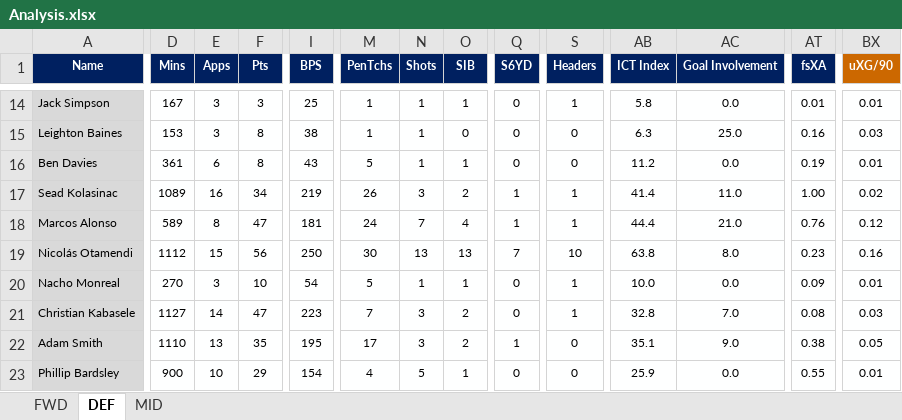
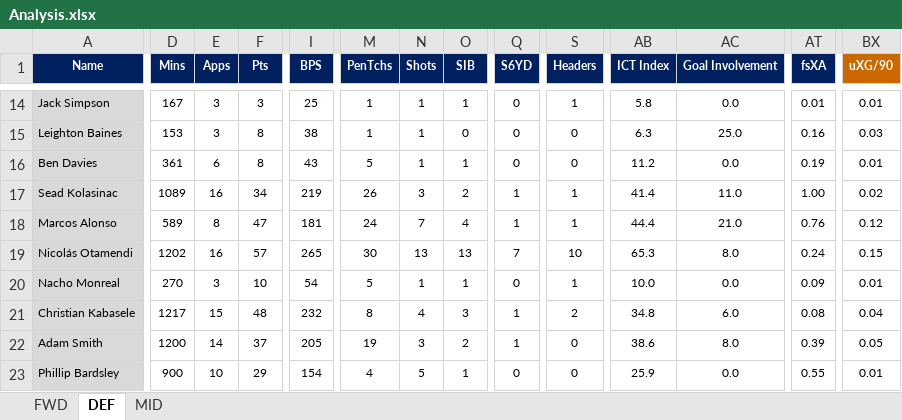
Before and after one commit to u0028854/FPLExcels, an Excel workbook: Analysis.xlsx, sheet DEF, drawn as a sheet; only a part is shown, gaps mark what is left out; values as stored, in another font and other column widths than the file's, no borders; the diff covers the shown part only; the diff names each change by its address in the sheet, - before the commit and + after, or states it on an @@ line.

```diff
--- a/Analysis.xlsx (sheet DEF)
+++ b/Analysis.xlsx (sheet DEF)
-D19 (Mins): 1112
+D19 (Mins): 1202
-E19 (Apps): 15
+E19 (Apps): 16
-F19 (Pts): 56
+F19 (Pts): 57
-I19 (BPS): 250
+I19 (BPS): 265
-AB19 (ICT Index): 63.8
+AB19 (ICT Index): 65.3
-AT19 (fsXA): 0.23
+AT19 (fsXA): 0.24
-BX19 (uXG/90): 0.16
+BX19 (uXG/90): 0.15
-D21 (Mins): 1127
+D21 (Mins): 1217
-E21 (Apps): 14
+E21 (Apps): 15
-F21 (Pts): 47
+F21 (Pts): 48
-I21 (BPS): 223
+I21 (BPS): 232
-M21 (PenTchs): 7
+M21 (PenTchs): 8
-N21 (Shots): 3
+N21 (Shots): 4
-O21 (SIB): 2
+O21 (SIB): 3
-Q21 (S6YD): 0
+Q21 (S6YD): 1
-S21 (Headers): 1
+S21 (Headers): 2
-AB21 (ICT Index): 32.8
+AB21 (ICT Index): 34.8
-AC21 (Goal Involvement): 7.0
+AC21 (Goal Involvement): 6.0
-BX21 (uXG/90): 0.03
+BX21 (uXG/90): 0.04
-D22 (Mins): 1110
+D22 (Mins): 1200
-E22 (Apps): 13
+E22 (Apps): 14
-F22 (Pts): 35
+F22 (Pts): 37
-I22 (BPS): 195
+I22 (BPS): 205
-M22 (PenTchs): 17
+M22 (PenTchs): 19
-AB22 (ICT Index): 35.1
+AB22 (ICT Index): 38.6
-AC22 (Goal Involvement): 9.0
+AC22 (Goal Involvement): 8.0
-AT22 (fsXA): 0.38
+AT22 (fsXA): 0.39
```
Also changed, not shown: 870 edited cells elsewhere in this sheet, sheet MID, sheet FWD, 2019 Formula Projections.xlsx, 4GW_Analysis.xlsx, 2 other files.
